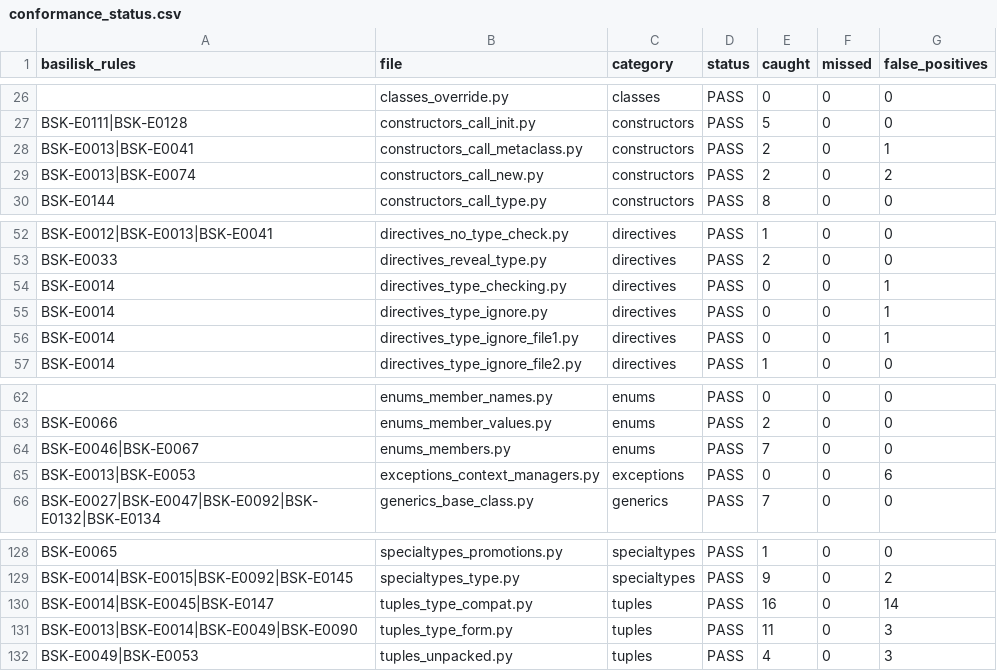
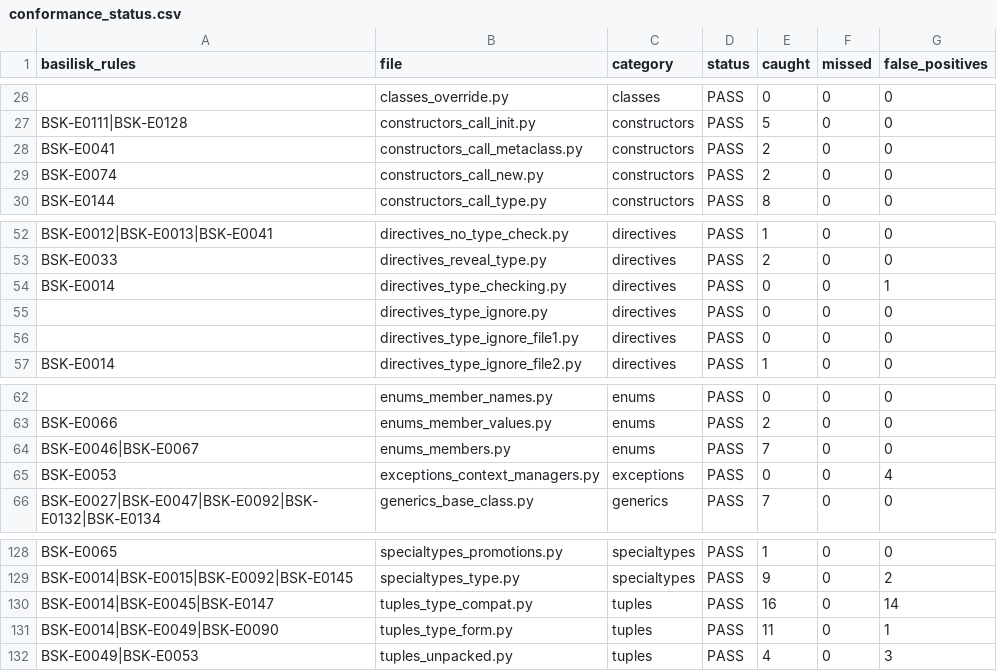
Before and after one commit to Nimblesite/Basilisk, a CSV file: conformance/conformance_status.csv, drawn as a sheet; only a part is shown, gaps mark what is left out; the diff names each change by its address in the sheet, - before the commit and + after, or states it on an @@ line.

Commit message:
Work towards killing false positives

```diff
--- a/conformance/conformance_status.csv
+++ b/conformance/conformance_status.csv
-A28 (basilisk_rules): BSK-E0013|BSK-E0041
+A28 (basilisk_rules): BSK-E0041
-G28 (false_positives): 1
+G28 (false_positives): 0
-A29 (basilisk_rules): BSK-E0013|BSK-E0074
+A29 (basilisk_rules): BSK-E0074
-G29 (false_positives): 2
+G29 (false_positives): 0
-A55:A56 (basilisk_rules): BSK-E0014
+A55:A56 (basilisk_rules): (empty)
-G55:G56 (false_positives): 1
+G55:G56 (false_positives): 0
-A65 (basilisk_rules): BSK-E0013|BSK-E0053
+A65 (basilisk_rules): BSK-E0053
-G65 (false_positives): 6
+G65 (false_positives): 4
-A131 (basilisk_rules): BSK-E0013|BSK-E0014|BSK-E0049|BSK-E0090
+A131 (basilisk_rules): BSK-E0014|BSK-E0049|BSK-E0090
-G131 (false_positives): 3
+G131 (false_positives): 1
```
Also changed, not shown: 5 other files.
